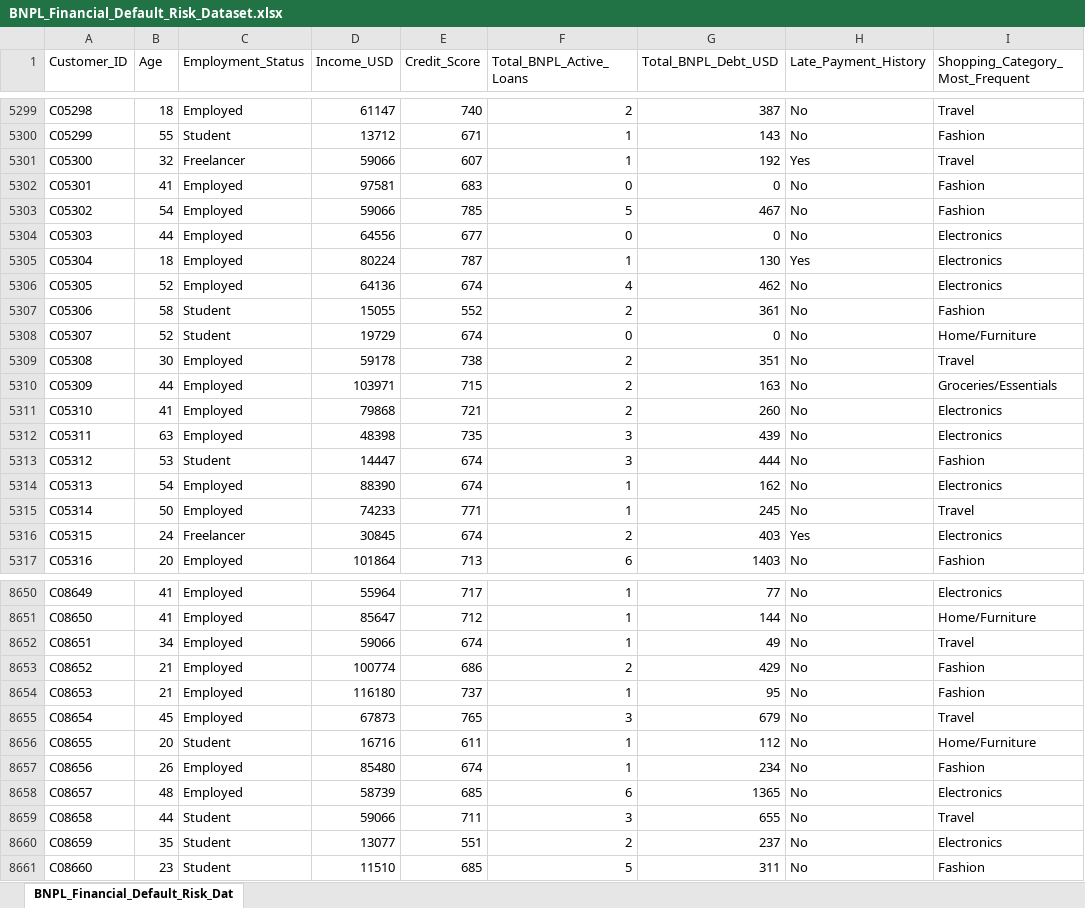
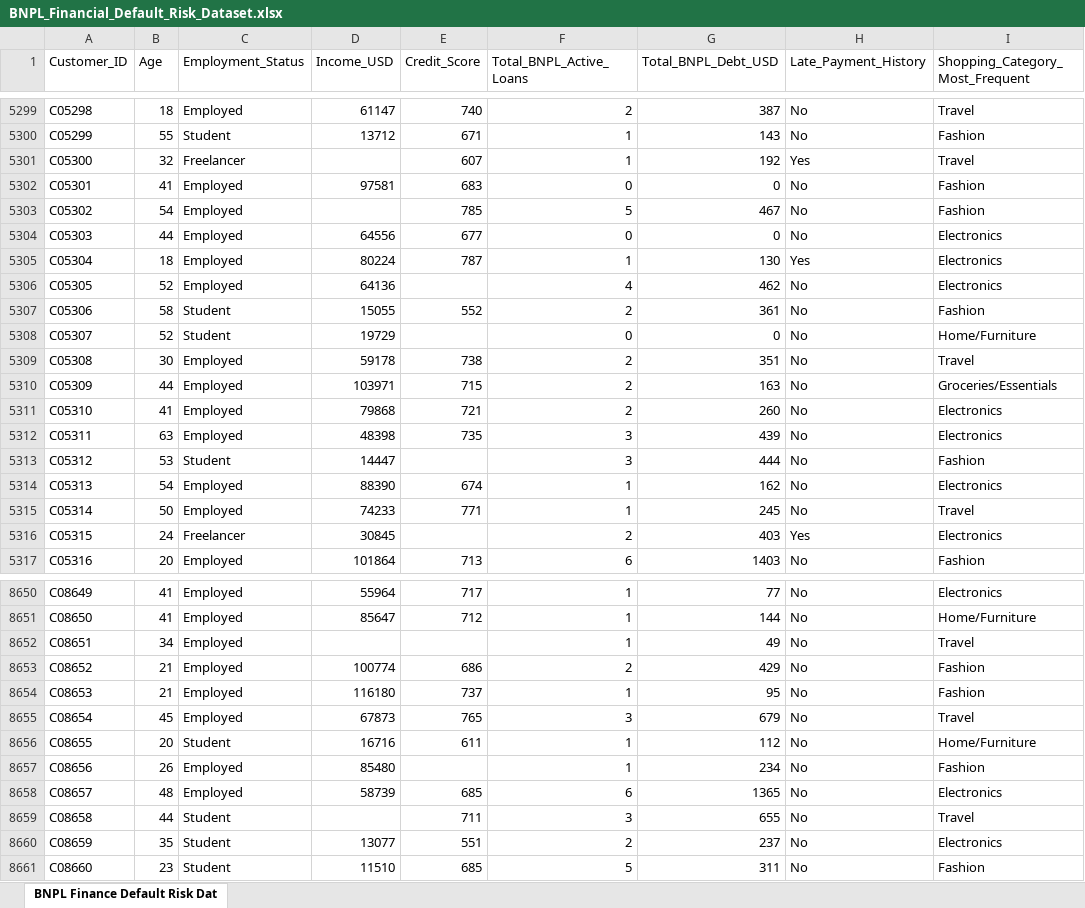
Before and after one commit to ubongmmi/BNPL-Financial-Default-Risk-Analysis, an Excel workbook: BNPL_Financial_Default_Risk_Dataset.xlsx, sheet BNPL Finance Default Risk Dat, drawn as a sheet; only a part is shown, gaps mark what is left out; values as stored, in another font and other column widths than the file's, no borders; the diff covers the shown part only; the diff names each change by its address in the sheet, - before the commit and + after, or states it on an @@ line.

Commit message:
Add files via upload

```diff
--- a/BNPL_Financial_Default_Risk_Dataset.xlsx (sheet BNPL Finance Default Risk Dat)
+++ b/BNPL_Financial_Default_Risk_Dataset.xlsx (sheet BNPL Finance Default Risk Dat)
-sheet tab: BNPL_Financial_Default_Risk_Dat
+sheet tab: BNPL Finance Default Risk Dat
-D5301 (Income_USD): 59066
+D5301 (Income_USD): (empty)
-D5303 (Income_USD): 59066
+D5303 (Income_USD): (empty)
-E5306 (Credit_Score): 674
+E5306 (Credit_Score): (empty)
-E5308 (Credit_Score): 674
+E5308 (Credit_Score): (empty)
-E5313 (Credit_Score): 674
+E5313 (Credit_Score): (empty)
-E5316 (Credit_Score): 674
+E5316 (Credit_Score): (empty)
-D8652 (Income_USD): 59066
+D8652 (Income_USD): (empty)
-E8652 (Credit_Score): 674
+E8652 (Credit_Score): (empty)
-E8657 (Credit_Score): 674
+E8657 (Credit_Score): (empty)
-D8659 (Income_USD): 59066
+D8659 (Income_USD): (empty)
```
Also changed, not shown: 593 edited cells elsewhere in this sheet.
